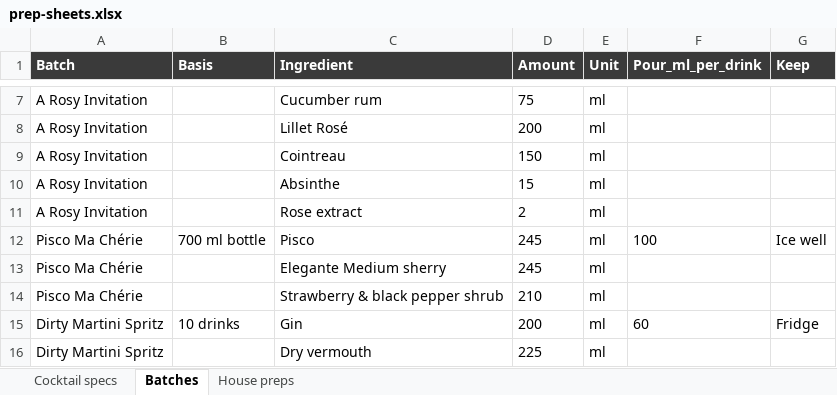
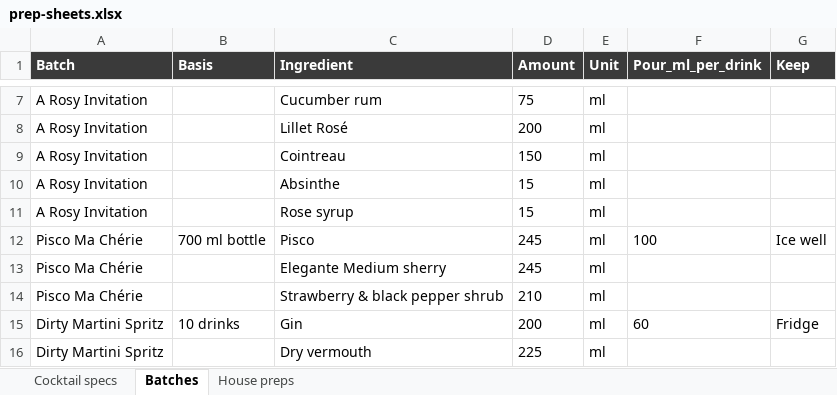
Before and after one commit to ArianKalantari1/cobber, an Excel workbook: docs/menu/prep-sheets/prep-sheets.xlsx, sheet Batches, drawn as a sheet; only a part is shown, gaps mark what is left out; values as stored, in another font and other column widths than the file's, no borders; the diff names each change by its address in the sheet, - before the commit and + after, or states it on an @@ line.

```diff
--- a/docs/menu/prep-sheets/prep-sheets.xlsx (sheet Batches)
+++ b/docs/menu/prep-sheets/prep-sheets.xlsx (sheet Batches)
-C11 (Ingredient): Rose extract
+C11 (Ingredient): Rose syrup
-D11 (Amount): 2
+D11 (Amount): 15
```
Also changed, not shown: sheet Cocktail specs, 5 other files.
